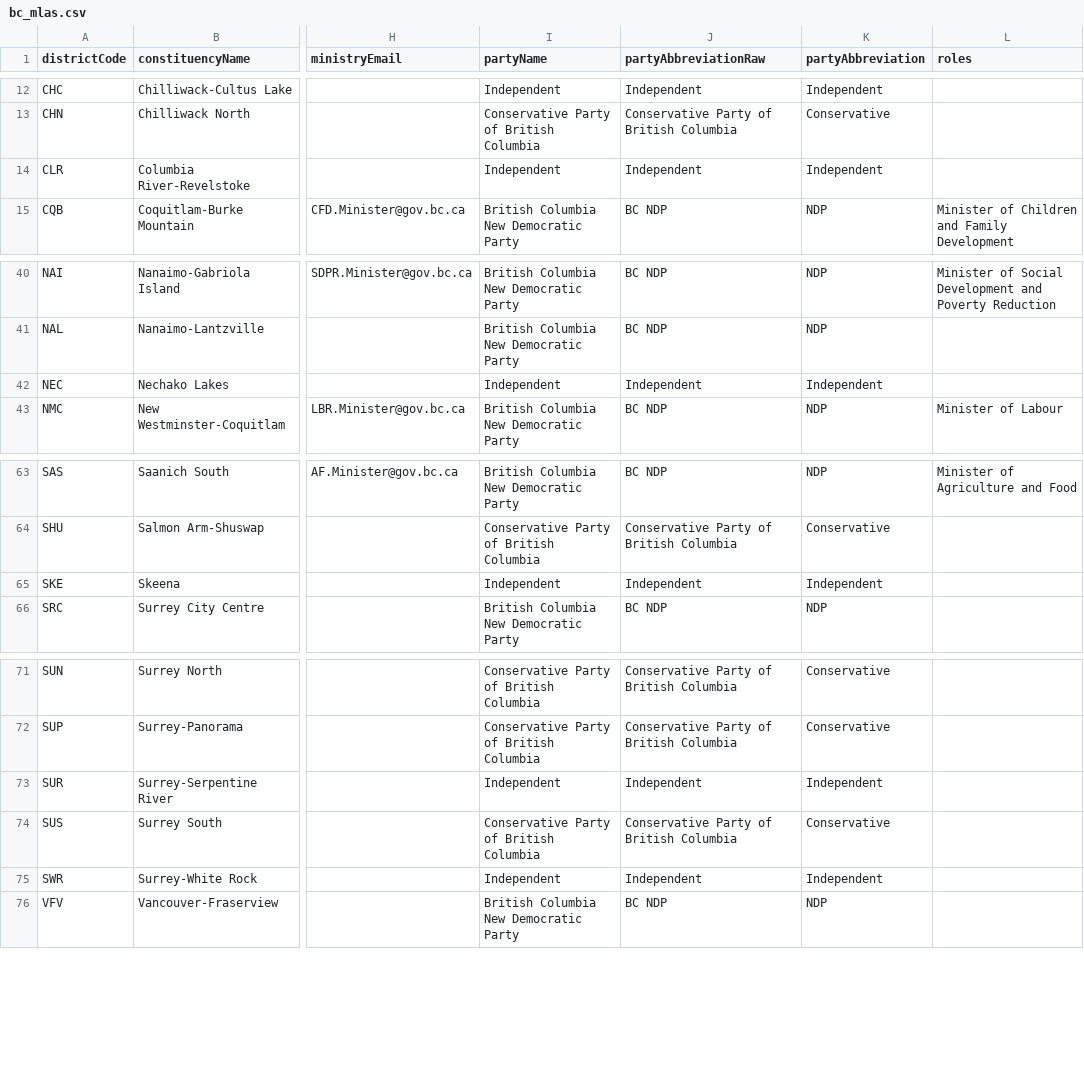
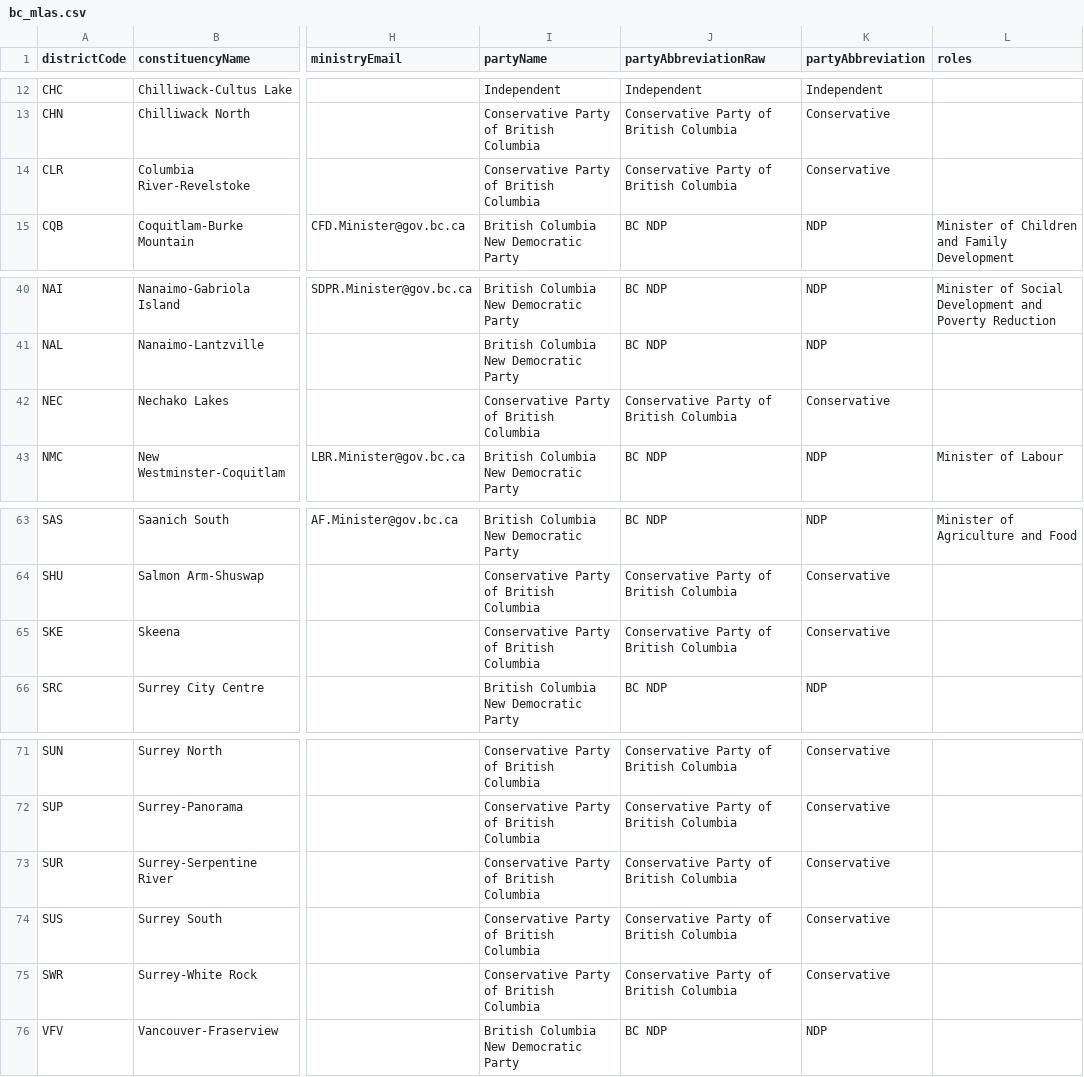
Before and after one commit to Standearth/bc-mla-tools, a CSV file: public/bc_mlas.csv, drawn as a sheet; only a part is shown, gaps mark what is left out; the diff names each change by its address in the sheet, - before the commit and + after, or states it on an @@ line.

```diff
--- a/public/bc_mlas.csv
+++ b/public/bc_mlas.csv
-I14 (partyName): Independent
+I14 (partyName): Conservative Party of British Columbia
-J14 (partyAbbreviationRaw): Independent
+J14 (partyAbbreviationRaw): Conservative Party of British Columbia
-K14 (partyAbbreviation): Independent
+K14 (partyAbbreviation): Conservative
-I42 (partyName): Independent
+I42 (partyName): Conservative Party of British Columbia
-J42 (partyAbbreviationRaw): Independent
+J42 (partyAbbreviationRaw): Conservative Party of British Columbia
-K42 (partyAbbreviation): Independent
+K42 (partyAbbreviation): Conservative
-I65 (partyName): Independent
+I65 (partyName): Conservative Party of British Columbia
-J65 (partyAbbreviationRaw): Independent
+J65 (partyAbbreviationRaw): Conservative Party of British Columbia
-K65 (partyAbbreviation): Independent
+K65 (partyAbbreviation): Conservative
-I73 (partyName): Independent
+I73 (partyName): Conservative Party of British Columbia
-J73 (partyAbbreviationRaw): Independent
+J73 (partyAbbreviationRaw): Conservative Party of British Columbia
-K73 (partyAbbreviation): Independent
+K73 (partyAbbreviation): Conservative
-I75 (partyName): Independent
+I75 (partyName): Conservative Party of British Columbia
-J75 (partyAbbreviationRaw): Independent
+J75 (partyAbbreviationRaw): Conservative Party of British Columbia
-K75 (partyAbbreviation): Independent
+K75 (partyAbbreviation): Conservative
```
Also changed, not shown: 1 other file.
